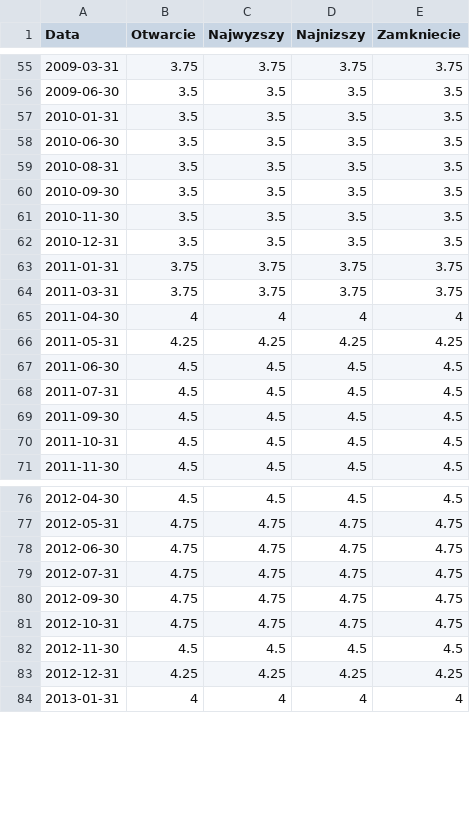
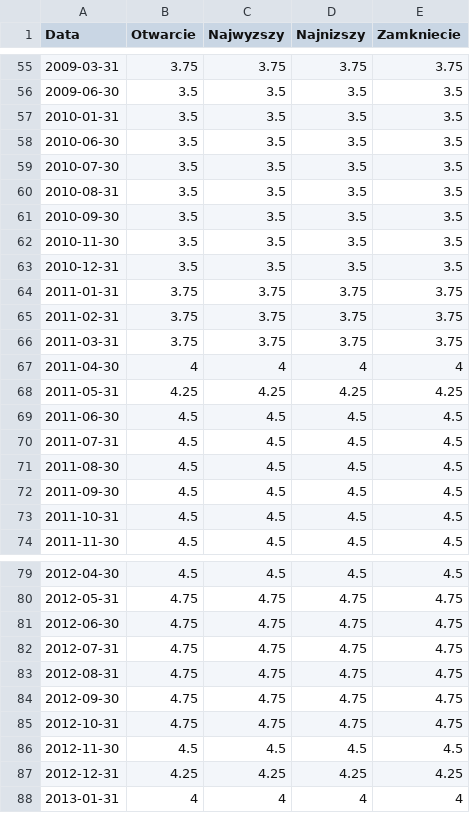
Before and after one commit to Homeomorphistic/risk-tolerance, a CSV file: risk-tolerance/data/input/Poland/inrtpl_m_m.csv, drawn as a sheet; only a part is shown, gaps mark what is left out.

```diff
--- a/risk-tolerance/data/input/Poland/inrtpl_m_m.csv
+++ b/risk-tolerance/data/input/Poland/inrtpl_m_m.csv
@@ -58,2 +58,3 @@ Data,Otwarcie,Najwyzszy,Najnizszy,Zamkniecie
 2010-06-30,3.5,3.5,3.5,3.5
+2010-07-30,3.5,3.5,3.5,3.5
 2010-08-31,3.5,3.5,3.5,3.5
@@ -63,2 +64,3 @@ Data,Otwarcie,Najwyzszy,Najnizszy,Zamkniecie
 2011-01-31,3.75,3.75,3.75,3.75
+2011-02-31,3.75,3.75,3.75,3.75
 2011-03-31,3.75,3.75,3.75,3.75
@@ -68,2 +70,3 @@ Data,Otwarcie,Najwyzszy,Najnizszy,Zamkniecie
 2011-07-31,4.5,4.5,4.5,4.5
+2011-08-30,4.5,4.5,4.5,4.5
 2011-09-30,4.5,4.5,4.5,4.5
@@ -79,2 +82,3 @@ Data,Otwarcie,Najwyzszy,Najnizszy,Zamkniecie
 2012-07-31,4.75,4.75,4.75,4.75
+2012-08-31,4.75,4.75,4.75,4.75
 2012-09-30,4.75,4.75,4.75,4.75
```
Also changed, not shown: 2 other files.
